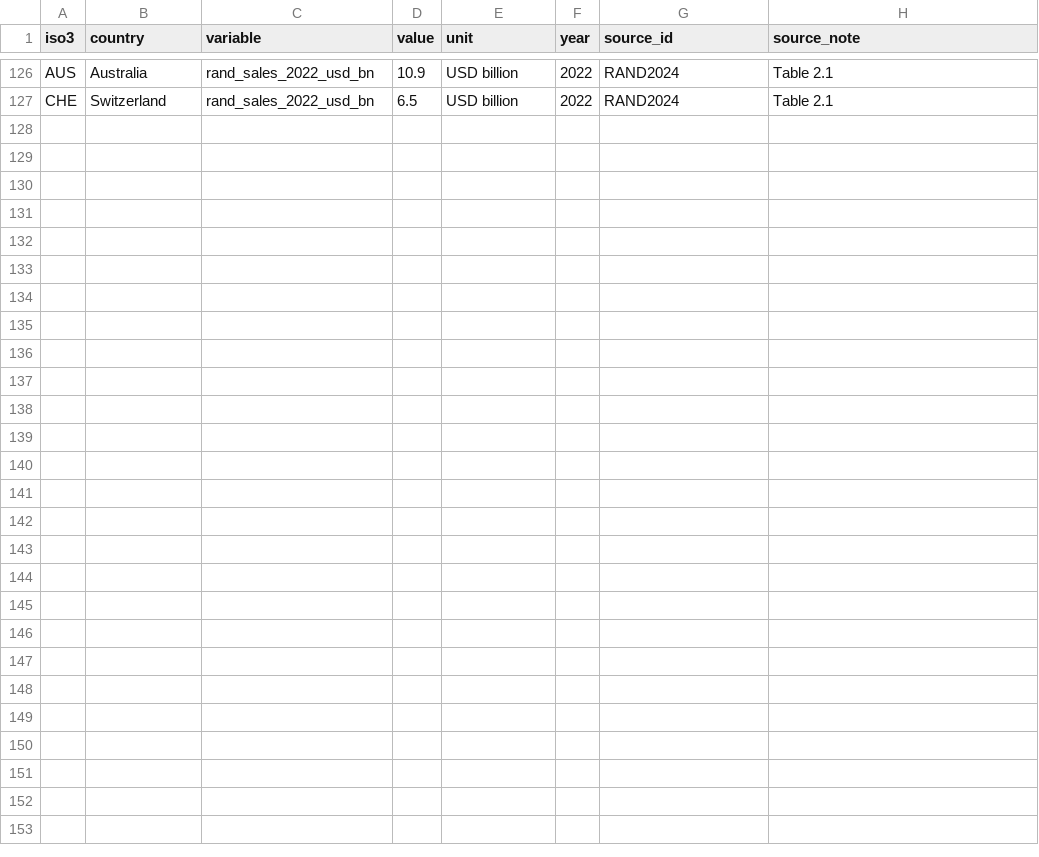
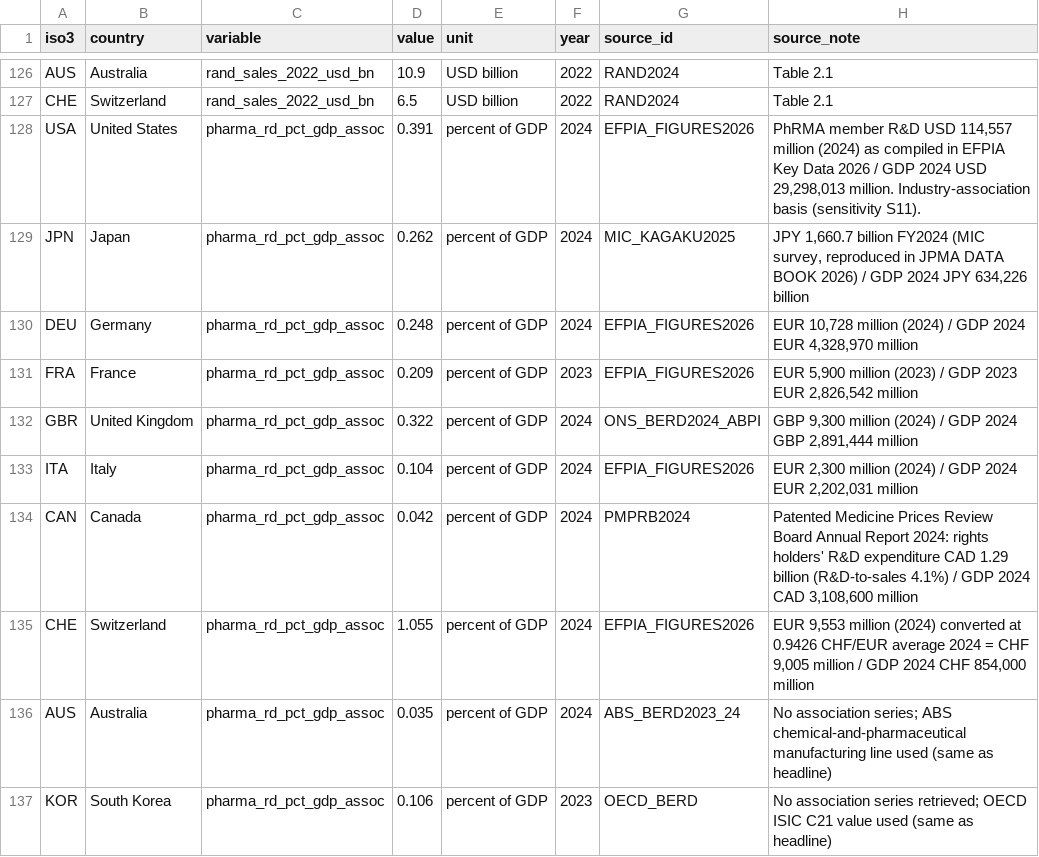
Before and after one commit to YoshiSaitoDrPH/pharma-freerider-index, a CSV file: data/raw/manual_inputs.csv, drawn as a sheet; only a part is shown, gaps mark what is left out.

```diff
--- a/data/raw/manual_inputs.csv
+++ b/data/raw/manual_inputs.csv
@@ -127 +127,11 @@ AUS,Australia,rand_sales_2022_usd_bn,10.9,USD billion,2022,RAND2024,"Table 2.1"
 CHE,Switzerland,rand_sales_2022_usd_bn,6.5,USD billion,2022,RAND2024,"Table 2.1"
+USA,United States,pharma_rd_pct_gdp_assoc,0.391,percent of GDP,2024,EFPIA_FIGURES2026,"PhRMA member R&D USD 114,557 million (2024) as compiled in EFPIA Key Data 2026 / GDP 2024 USD 29,298,013 million. Industry-association basis (sensitivity S11)."
+JPN,Japan,pharma_rd_pct_gdp_assoc,0.262,percent of GDP,2024,MIC_KAGAKU2025,"JPY 1,660.7 billion FY2024 (MIC survey, reproduced in JPMA DATA BOOK 2026) / GDP 2024 JPY 634,226 billion"
+DEU,Germany,pharma_rd_pct_gdp_assoc,0.248,percent of GDP,2024,EFPIA_FIGURES2026,"EUR 10,728 million (2024) / GDP 2024 EUR 4,328,970 million"
+FRA,France,pharma_rd_pct_gdp_assoc,0.209,percent of GDP,2023,EFPIA_FIGURES2026,"EUR 5,900 million (2023) / GDP 2023 EUR 2,826,542 million"
+GBR,United Kingdom,pharma_rd_pct_gdp_assoc,0.322,percent of GDP,2024,ONS_BERD2024_ABPI,"GBP 9,300 million (2024) / GDP 2024 GBP 2,891,444 million"
+ITA,Italy,pharma_rd_pct_gdp_assoc,0.104,percent of GDP,2024,EFPIA_FIGURES2026,"EUR 2,300 million (2024) / GDP 2024 EUR 2,202,031 million"
+CAN,Canada,pharma_rd_pct_gdp_assoc,0.042,percent of GDP,2024,PMPRB2024,"Patented Medicine Prices Review Board Annual Report 2024: rights holders' R&D expenditure CAD 1.29 billion (R&D-to-sales 4.1%) / GDP 2024 CAD 3,108,600 million"
+CHE,Switzerland,pharma_rd_pct_gdp_assoc,1.055,percent of GDP,2024,EFPIA_FIGURES2026,"EUR 9,553 million (2024) converted at 0.9426 CHF/EUR average 2024 = CHF 9,005 million / GDP 2024 CHF 854,000 million"
+AUS,Australia,pharma_rd_pct_gdp_assoc,0.035,percent of GDP,2024,ABS_BERD2023_24,"No association series; ABS chemical-and-pharmaceutical manufacturing line used (same as headline)"
+KOR,South Korea,pharma_rd_pct_gdp_assoc,0.106,percent of GDP,2023,OECD_BERD,"No association series retrieved; OECD ISIC C21 value used (same as headline)"
```
Also changed, not shown: data/processed/countries.csv, data/processed/provenance.csv, 43 other files.
